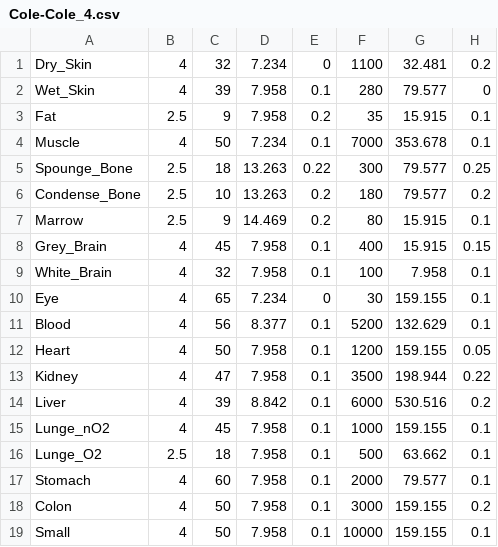
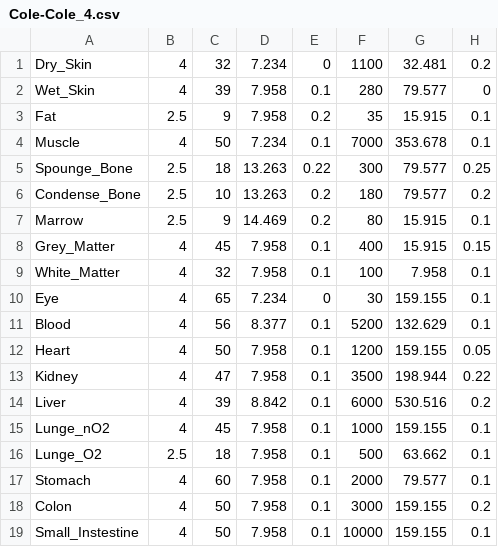
Before and after one commit to OskierP/Projekt_inzynierski_Pakula_Oskar_2021, a CSV file: Cole-Cole_4.csv, drawn as a sheet; only a part is shown; the diff names each change by its address in the sheet, - before the commit and + after, or states it on an @@ line.

Commit message:
Change name of white_brain, grey_brain, small, spounge_bone, condense_bone

```diff
--- a/Cole-Cole_4.csv
+++ b/Cole-Cole_4.csv
-A8: Grey_Brain
+A8: Grey_Matter
-A9: White_Brain
+A9: White_Matter
-A19: Small
+A19: Small_Instestine
```
Also changed, not shown: Cole-Cole_2.csv, 2 other files.
